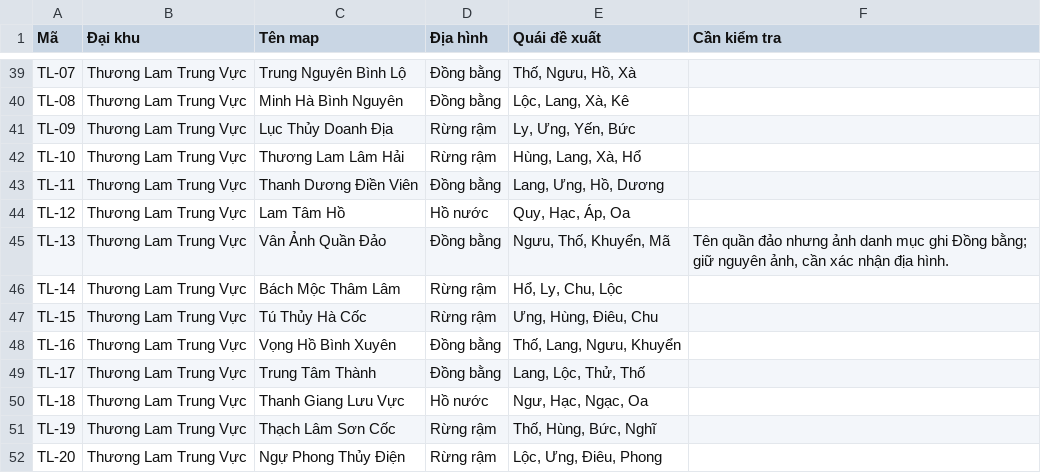
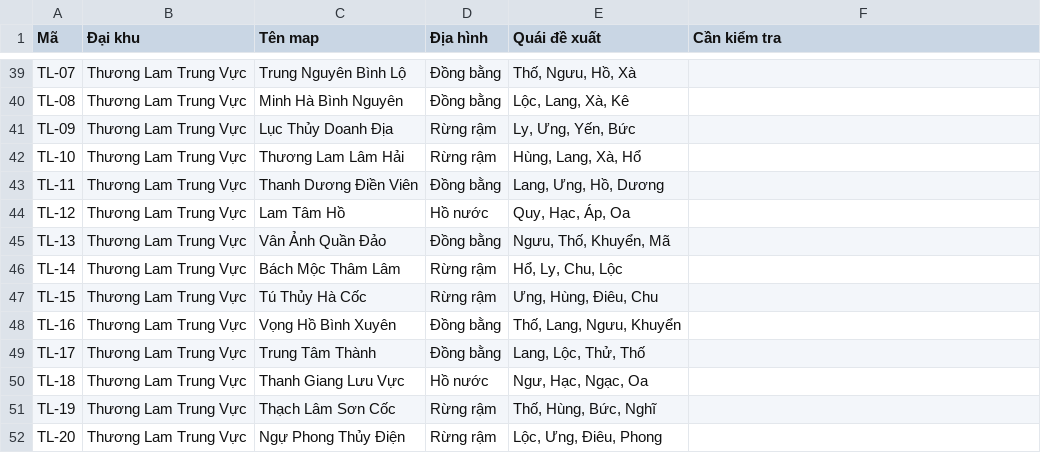
Before and after one commit to lavievn/IdleGame, a CSV file: Docs/World_Map_Monster_Draft_0.0.54.csv, drawn as a sheet; only a part is shown, gaps mark what is left out; the diff covers the shown part only.

```diff
--- a/Docs/World_Map_Monster_Draft_0.0.54.csv
+++ b/Docs/World_Map_Monster_Draft_0.0.54.csv
@@ -44,3 +44,3 @@ TL-11,Thương Lam Trung Vực,Thanh Dương Điền Viên,Đồng bằng,"Lang,
 TL-12,Thương Lam Trung Vực,Lam Tâm Hồ,Hồ nước,"Quy, Hạc, Áp, Oa",
-TL-13,Thương Lam Trung Vực,Vân Ảnh Quần Đảo,Đồng bằng,"Ngưu, Thố, Khuyển, Mã","Tên quần đảo nhưng ảnh danh mục ghi Đồng bằng; giữ nguyên ảnh, cần xác nhận địa hình."
+TL-13,Thương Lam Trung Vực,Vân Ảnh Quần Đảo,Đồng bằng,"Ngưu, Thố, Khuyển, Mã",
 TL-14,Thương Lam Trung Vực,Bách Mộc Thâm Lâm,Rừng rậm,"Hổ, Ly, Chu, Lộc",
```
Also changed, not shown: 14 edited cells elsewhere in this file.
